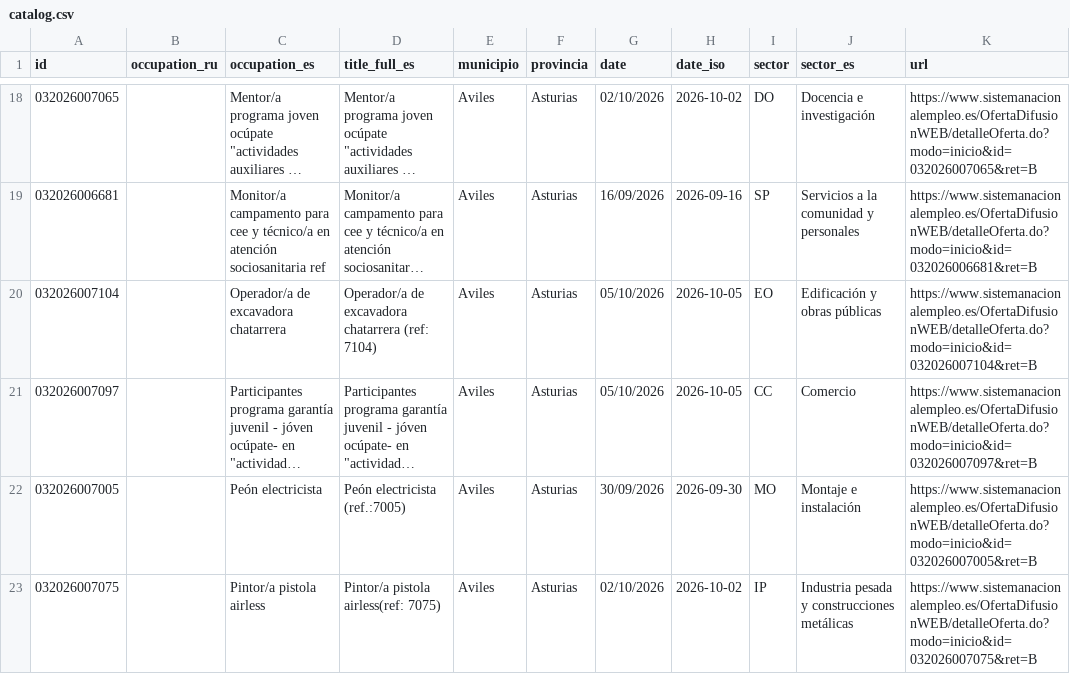
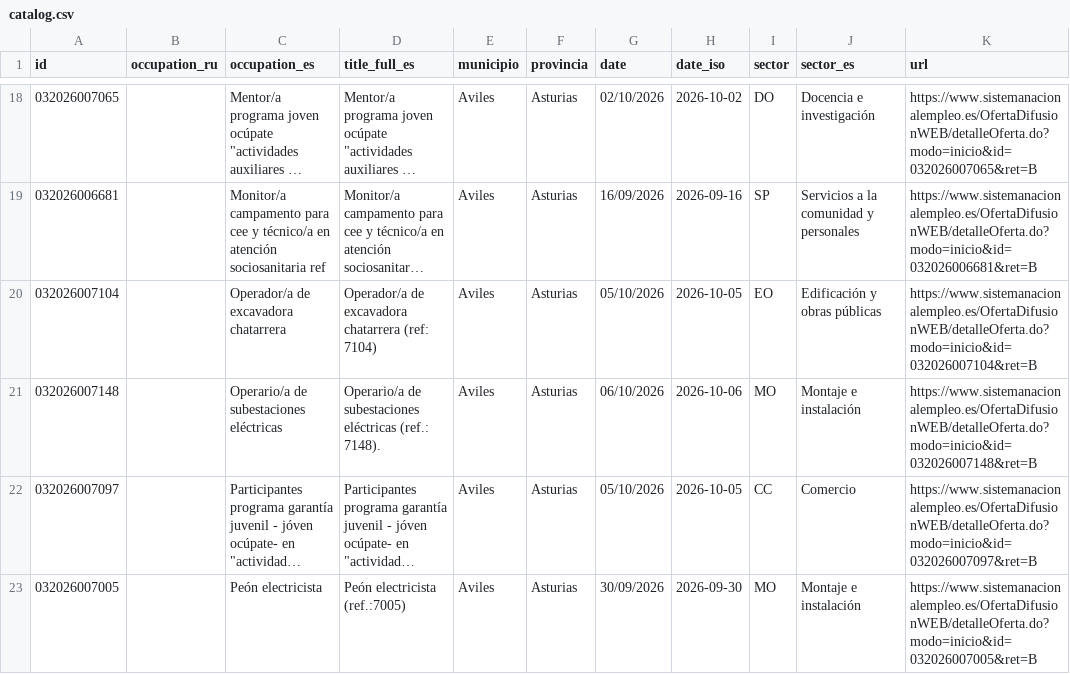
Before and after one commit to RealBuddy/sepe-jobs, a CSV file: catalog.csv, drawn as a sheet; only a part is shown, gaps mark what is left out; the shorter side is filled out with more unchanged rows; long unchanged cells end in …; the diff covers the shown part only; the diff names each change by its address in the sheet, - before the commit and + after, or states it on an @@ line.

```diff
--- a/catalog.csv
+++ b/catalog.csv
+row 21: 032026007148 |  | Operario/a de subestaciones eléctricas | Operario/a de subestaciones eléctricas (ref.: 7148). | Aviles | Asturias | 06/10/2026 | 2026-10-06 | MO | Montaje e instalación | https://www.sistemanacionalempleo.es/OfertaDifusionWEB/detalleOferta.do?modo=inicio&id=032026007148&ret=B
```
Also changed, not shown: 7 added rows, 2 removed rows and 4 edited cells elsewhere in this file, 14 other files.
